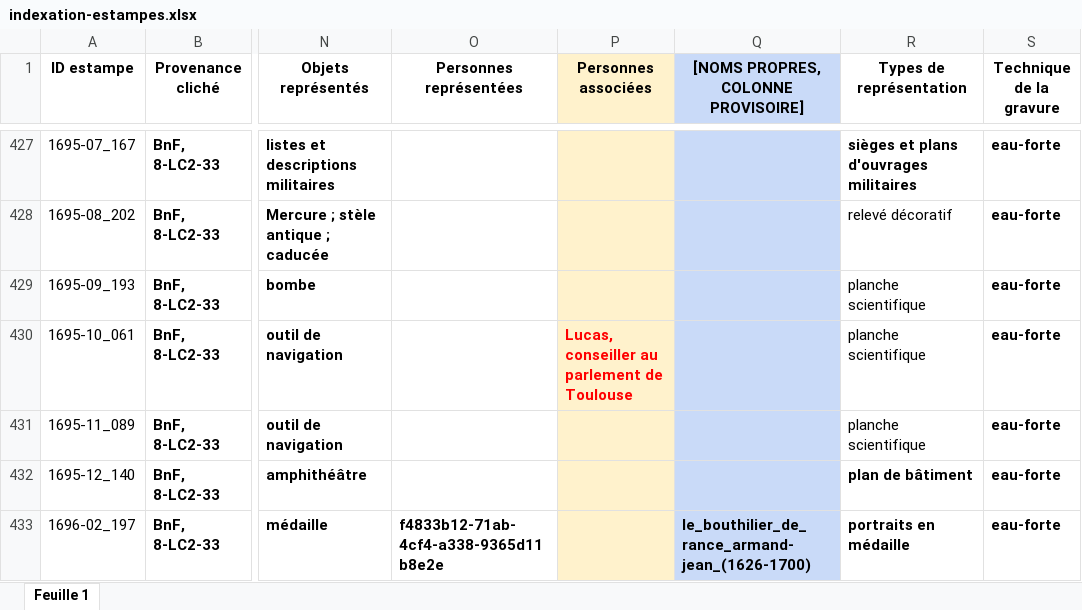
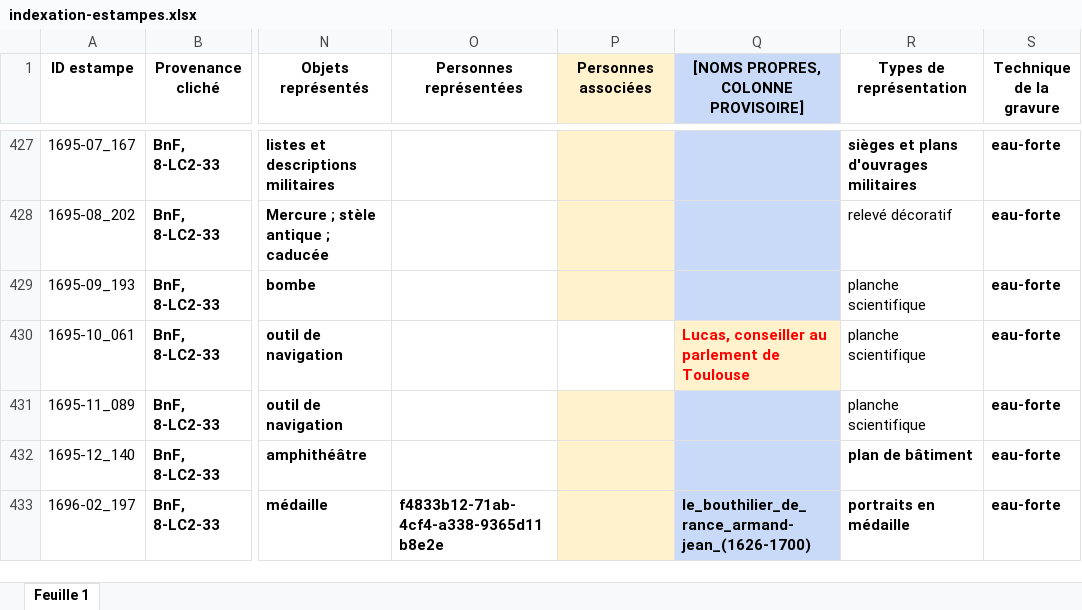
Before and after one commit to sherlock-iremus/mercure-galant-sources, an Excel workbook: indexation-estampes.xlsx, sheet Feuille 1, drawn as a sheet; only a part is shown, gaps mark what is left out; values as stored, in another font and other column widths than the file's, no borders; the diff names each change by its address in the sheet, - before the commit and + after, or states it on an @@ line.

Commit message:
Update indexation-estampes.xlsx

```diff
--- a/indexation-estampes.xlsx (sheet Feuille 1)
+++ b/indexation-estampes.xlsx (sheet Feuille 1)
-P430 (Personnes associées): Lucas, conseiller au parlement de Toulouse
+P430 (Personnes associées): (empty)
-P430 fill: #FFF2CC
+P430 fill: none
-Q430: (empty)
+Q430: Lucas, conseiller au parlement de Toulouse
-Q430 fill: #C9DAF8
+Q430 fill: #FFF2CC
```
